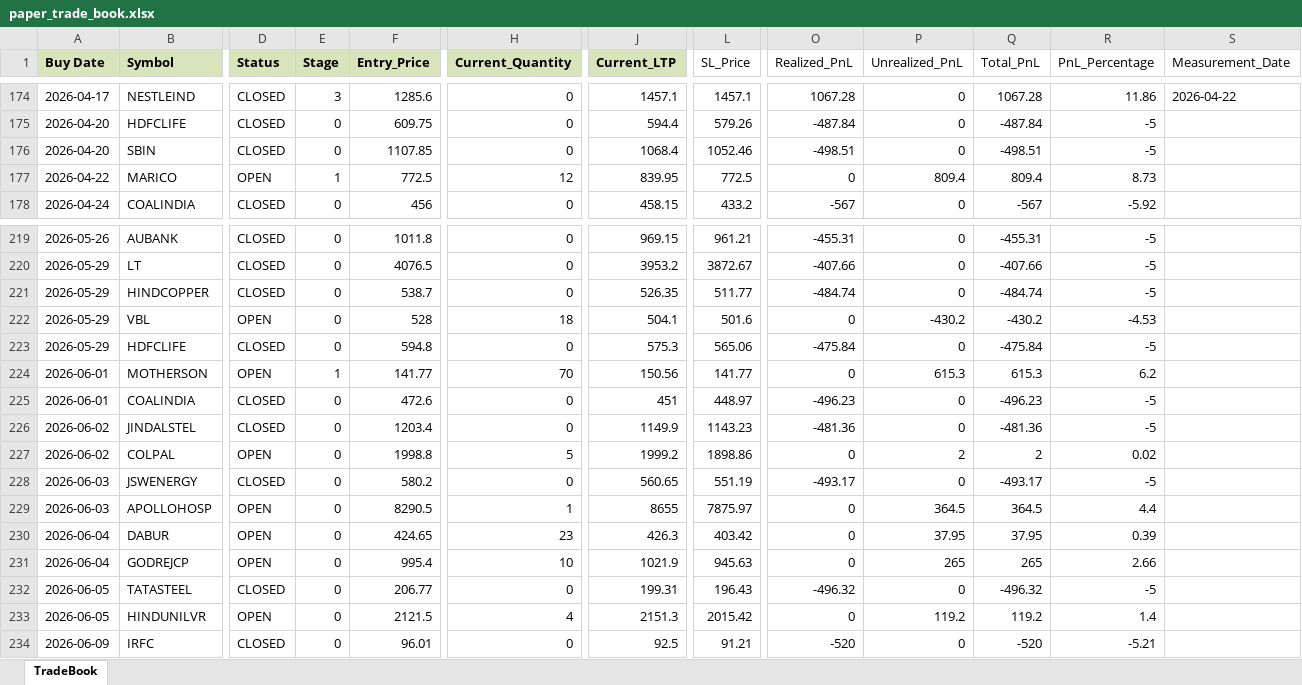
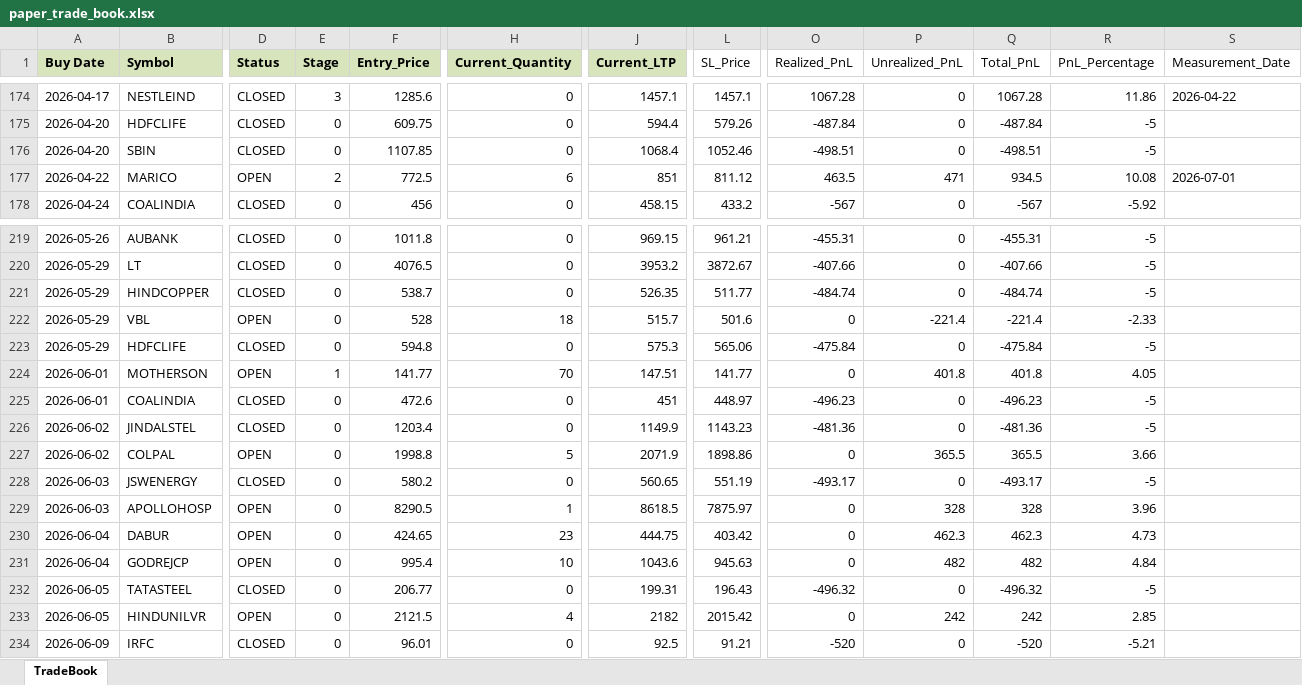
Before and after one commit to Manu4AI/Google-AntiGravity, an Excel workbook: Paper Trading Simulator/paper_trade_book.xlsx, sheet TradeBook, drawn as a sheet; only a part is shown, gaps mark what is left out; values as stored, in another font and other column widths than the file's, no borders; the diff covers the shown part only; the diff names each change by its address in the sheet, - before the commit and + after, or states it on an @@ line.

Commit message:
Auto-Commit: After Step 7: Paper Trading Update - 2026-07-01 13:54:11

```diff
--- a/Paper Trading Simulator/paper_trade_book.xlsx (sheet TradeBook)
+++ b/Paper Trading Simulator/paper_trade_book.xlsx (sheet TradeBook)
-E177 (Stage): 1
+E177 (Stage): 2
-H177 (Current_Quantity): 12
+H177 (Current_Quantity): 6
-J177 (Current_LTP): 839.95
+J177 (Current_LTP): 851
-L177 (SL_Price): 772.5
+L177 (SL_Price): 811.12
-O177 (Realized_PnL): 0
+O177 (Realized_PnL): 463.5
-P177 (Unrealized_PnL): 809.4
+P177 (Unrealized_PnL): 471
-Q177 (Total_PnL): 809.4
+Q177 (Total_PnL): 934.5
-R177 (PnL_Percentage): 8.73
+R177 (PnL_Percentage): 10.08
-S177 (Measurement_Date): (empty)
+S177 (Measurement_Date): 2026-07-01
-J222 (Current_LTP): 504.1
+J222 (Current_LTP): 515.7
-P222 (Unrealized_PnL): -430.2
+P222 (Unrealized_PnL): -221.4
-Q222 (Total_PnL): -430.2
+Q222 (Total_PnL): -221.4
-R222 (PnL_Percentage): -4.53
+R222 (PnL_Percentage): -2.33
-J224 (Current_LTP): 150.56
+J224 (Current_LTP): 147.51
-P224 (Unrealized_PnL): 615.3
+P224 (Unrealized_PnL): 401.8
-Q224 (Total_PnL): 615.3
+Q224 (Total_PnL): 401.8
-R224 (PnL_Percentage): 6.2
+R224 (PnL_Percentage): 4.05
-J227 (Current_LTP): 1999.2
+J227 (Current_LTP): 2071.9
-P227 (Unrealized_PnL): 2
+P227 (Unrealized_PnL): 365.5
-Q227 (Total_PnL): 2
+Q227 (Total_PnL): 365.5
-R227 (PnL_Percentage): 0.02
+R227 (PnL_Percentage): 3.66
-J229 (Current_LTP): 8655
+J229 (Current_LTP): 8618.5
-P229 (Unrealized_PnL): 364.5
+P229 (Unrealized_PnL): 328
-Q229 (Total_PnL): 364.5
+Q229 (Total_PnL): 328
-R229 (PnL_Percentage): 4.4
+R229 (PnL_Percentage): 3.96
-J230 (Current_LTP): 426.3
+J230 (Current_LTP): 444.75
-P230 (Unrealized_PnL): 37.95
+P230 (Unrealized_PnL): 462.3
-Q230 (Total_PnL): 37.95
+Q230 (Total_PnL): 462.3
-R230 (PnL_Percentage): 0.39
+R230 (PnL_Percentage): 4.73
-J231 (Current_LTP): 1021.9
+J231 (Current_LTP): 1043.6
-P231 (Unrealized_PnL): 265
+P231 (Unrealized_PnL): 482
-Q231 (Total_PnL): 265
+Q231 (Total_PnL): 482
-R231 (PnL_Percentage): 2.66
+R231 (PnL_Percentage): 4.84
-J233 (Current_LTP): 2151.3
+J233 (Current_LTP): 2182
-P233 (Unrealized_PnL): 119.2
+P233 (Unrealized_PnL): 242
-Q233 (Total_PnL): 119.2
+Q233 (Total_PnL): 242
-R233 (PnL_Percentage): 1.4
+R233 (PnL_Percentage): 2.85
```
Also changed, not shown: 2 added rows and 101 edited cells elsewhere in this sheet, 1 other file.
